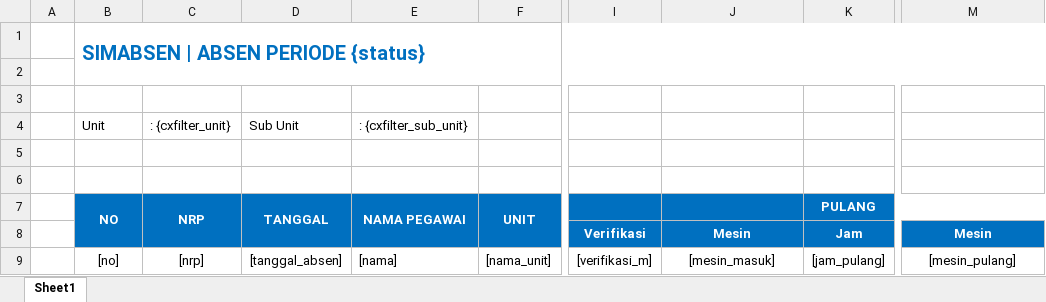
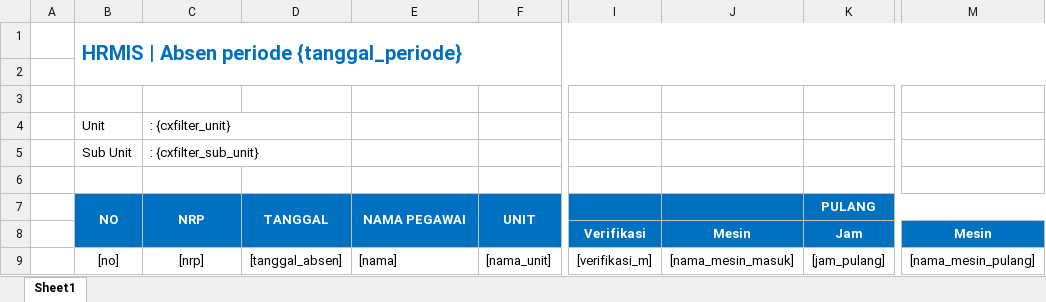
Before and after one commit to warbrainstudio/hrmis-master, an Excel workbook: directory/templates/template-absensi.xlsx, sheet Sheet1, drawn as a sheet; only a part is shown, gaps mark what is left out; values as stored, in another font and other column widths than the file's, no borders; rows hold the shown columns only; the diff names each change by its address in the sheet, - before the commit and + after, or states it on an @@ line.

```diff
--- a/directory/templates/template-absensi.xlsx (sheet Sheet1)
+++ b/directory/templates/template-absensi.xlsx (sheet Sheet1)
-B1 (NO): SIMABSEN | ABSEN PERIODE {status}
+B1 (NO): HRMIS | Absen periode {tanggal_periode}
+C4:D4 merged
-D4 (TANGGAL): Sub Unit
+D4 (TANGGAL): (empty)
-E4 (NAMA PEGAWAI): : {cxfilter_sub_unit}
+E4 (NAMA PEGAWAI): (empty)
-row 5: (empty)
+row 5:  | Sub Unit | : {cxfilter_sub_unit}
+C5:D5 merged
-J9: [mesin_masuk]
+J9: [nama_mesin_masuk]
-M9: [mesin_pulang]
+M9: [nama_mesin_pulang]
```
Also changed, not shown: directory/templates/template-absensi-harian.xlsx, directory/templates/template-absensi-pegawai.xlsx, 1 other file.
